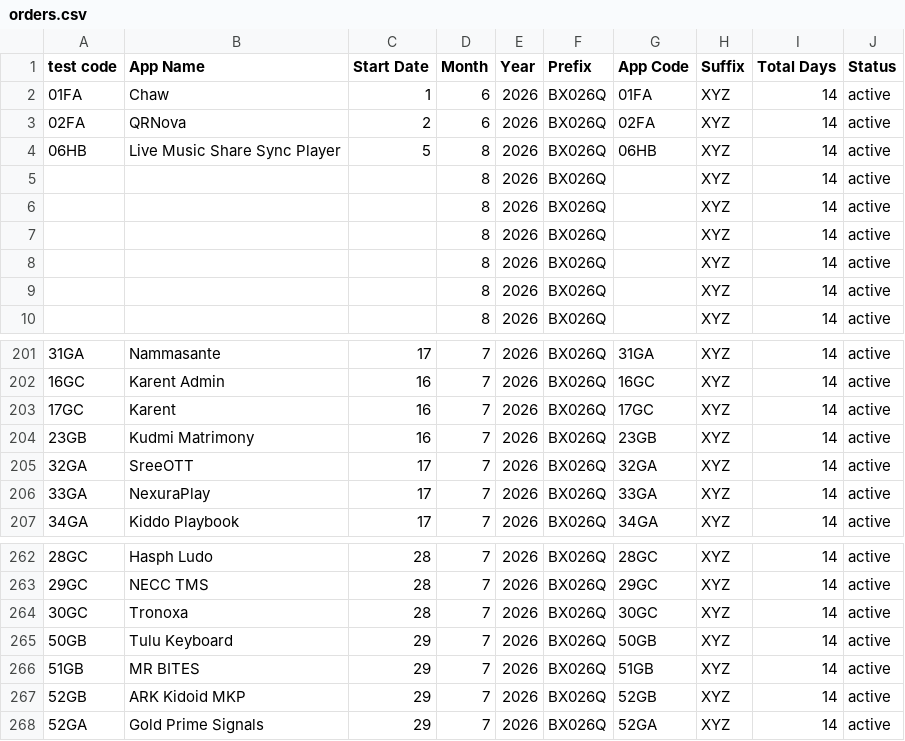
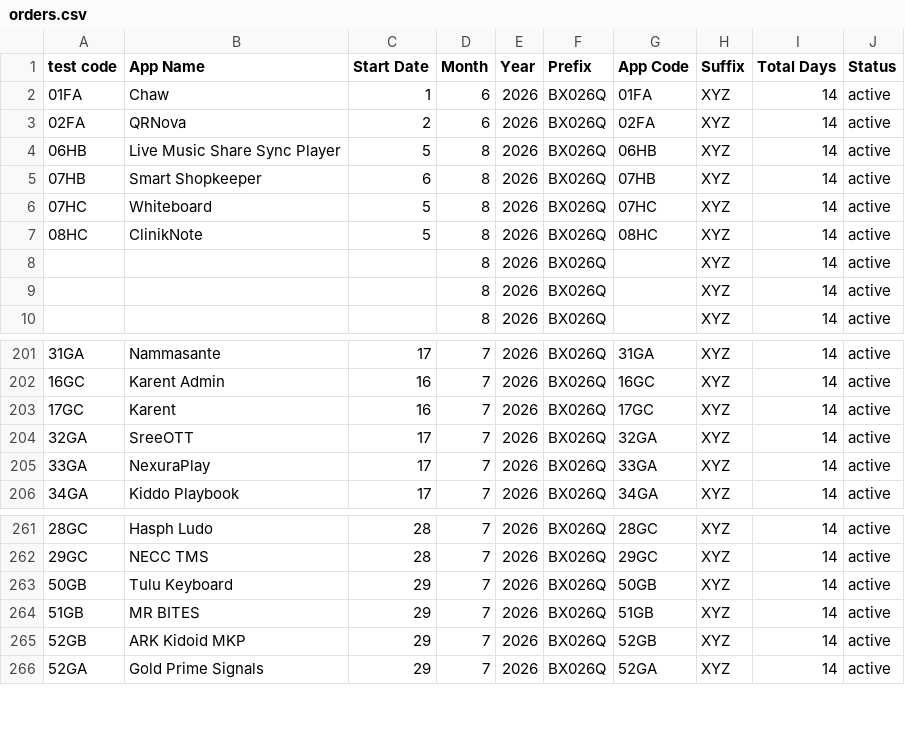
Before and after one commit to weapptesters-design/Client_Portal, a CSV file: orders.csv, drawn as a sheet; only a part is shown, gaps mark what is left out.

```diff
--- a/orders.csv
+++ b/orders.csv
@@ -4,5 +4,5 @@ test code,App Name,Start Date,Month ,Year,Prefix,App Code,Suffix ,Total Days,Sta
 06HB,Live Music Share  Sync Player,5,8,2026,BX026Q,06HB,XYZ,14,active
-,,,8,2026,BX026Q,,XYZ,14,active
-,,,8,2026,BX026Q,,XYZ,14,active
-,,,8,2026,BX026Q,,XYZ,14,active
+07HB,Smart Shopkeeper,6,8,2026,BX026Q,07HB,XYZ,14,active
+07HC,Whiteboard ,5,8,2026,BX026Q,07HC,XYZ,14,active
+08HC,ClinikNote ,5,8,2026,BX026Q,08HC,XYZ,14,active
 ,,,8,2026,BX026Q,,XYZ,14,active
@@ -203,3 +203,2 @@ test code,App Name,Start Date,Month ,Year,Prefix,App Code,Suffix ,Total Days,Sta
 17GC,Karent ,16,7,2026,BX026Q,17GC,XYZ,14,active
-23GB,Kudmi Matrimony ,16,7,2026,BX026Q,23GB,XYZ,14,active
 32GA,SreeOTT,17,7,2026,BX026Q,32GA,XYZ,14,active
@@ -263,3 +262,2 @@ test code,App Name,Start Date,Month ,Year,Prefix,App Code,Suffix ,Total Days,Sta
 29GC,NECC TMS ,28,7,2026,BX026Q,29GC,XYZ,14,active
-30GC,Tronoxa,28,7,2026,BX026Q,30GC,XYZ,14,active
 50GB,Tulu Keyboard ,29,7,2026,BX026Q,50GB,XYZ,14,active
```
Also changed, not shown: 3 other files.
